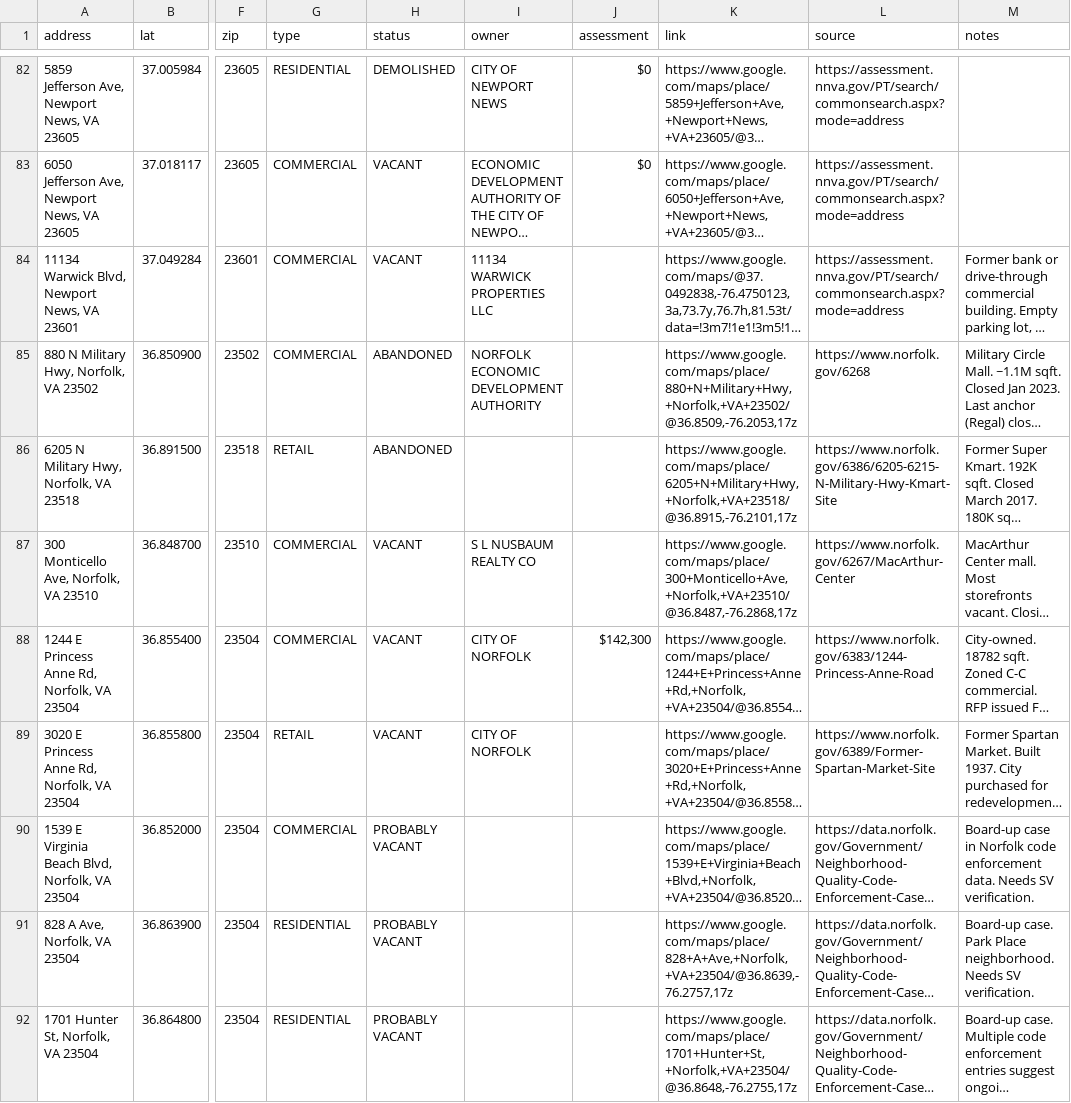
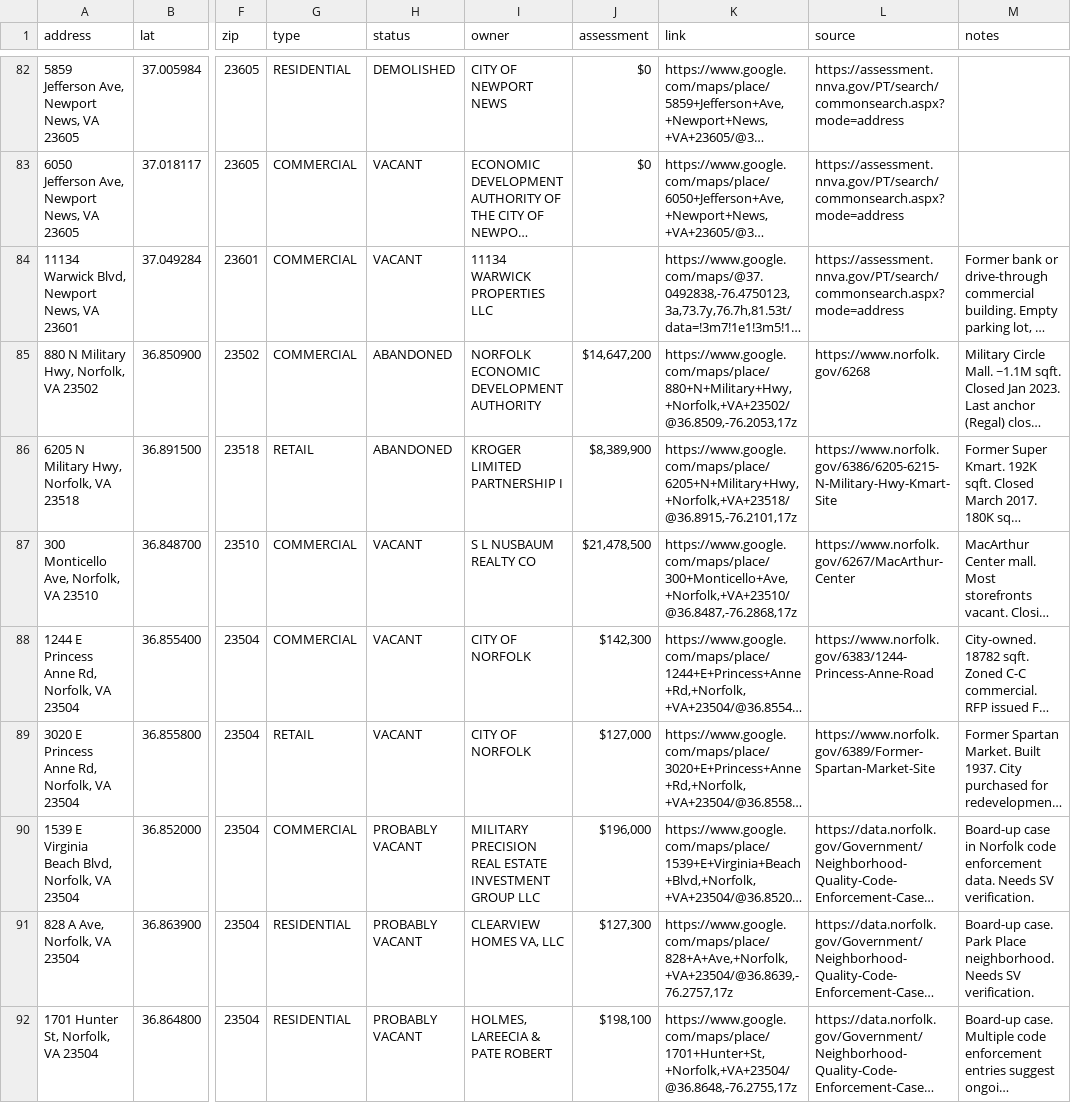
Before and after one commit to coldapache/AbandonedAmerica, a CSV file: Abandoned America - Abandoned or Unused Properties.csv, drawn as a sheet; only a part is shown, gaps mark what is left out; long unchanged cells end in …; the diff covers the shown part only; the diff names each change by its address in the sheet, - before the commit and + after, or states it on an @@ line.

```diff
--- a/Abandoned America - Abandoned or Unused Properties.csv
+++ b/Abandoned America - Abandoned or Unused Properties.csv
-J85 (assessment): (empty)
+J85 (assessment): $14,647,200
-I86 (owner): (empty)
+I86 (owner): KROGER LIMITED PARTNERSHIP I
-J86 (assessment): (empty)
+J86 (assessment): $8,389,900
-J87 (assessment): (empty)
+J87 (assessment): $21,478,500
-J89 (assessment): (empty)
+J89 (assessment): $127,000
-I90 (owner): (empty)
+I90 (owner): MILITARY PRECISION REAL ESTATE INVESTMENT GROUP LLC
-J90 (assessment): (empty)
+J90 (assessment): $196,000
-I91 (owner): (empty)
+I91 (owner): CLEARVIEW HOMES VA, LLC
-J91 (assessment): (empty)
+J91 (assessment): $127,300
-I92 (owner): (empty)
+I92 (owner): HOLMES, LAREECIA & PATE ROBERT
-J92 (assessment): (empty)
+J92 (assessment): $198,100
```
Also changed, not shown: 3 added rows and 16 edited cells elsewhere in this file.
